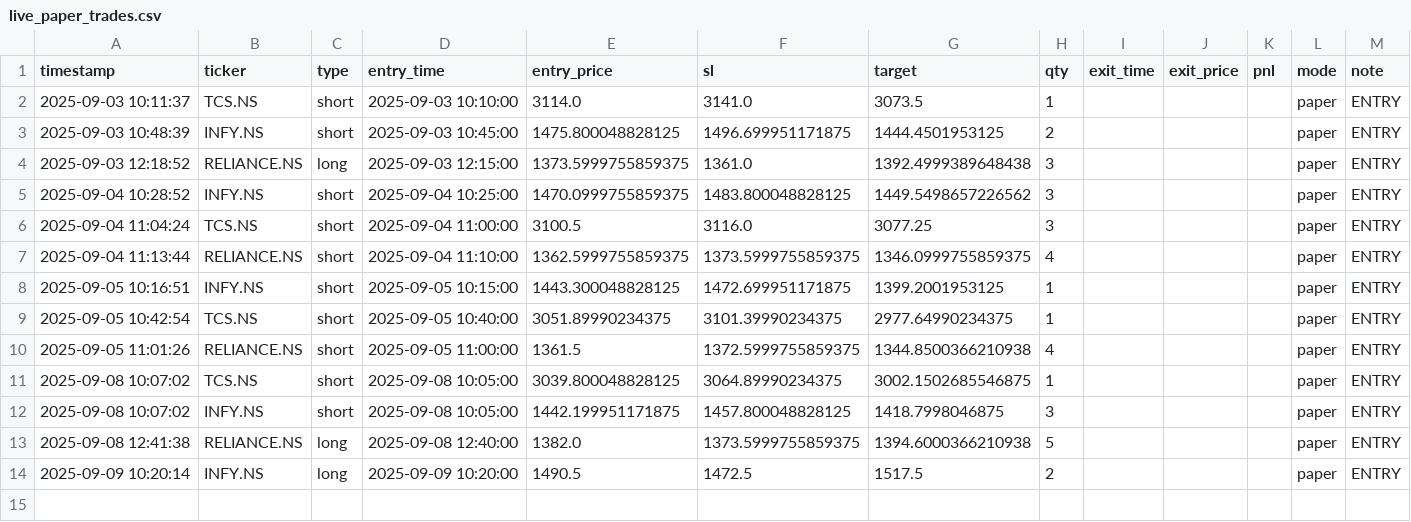
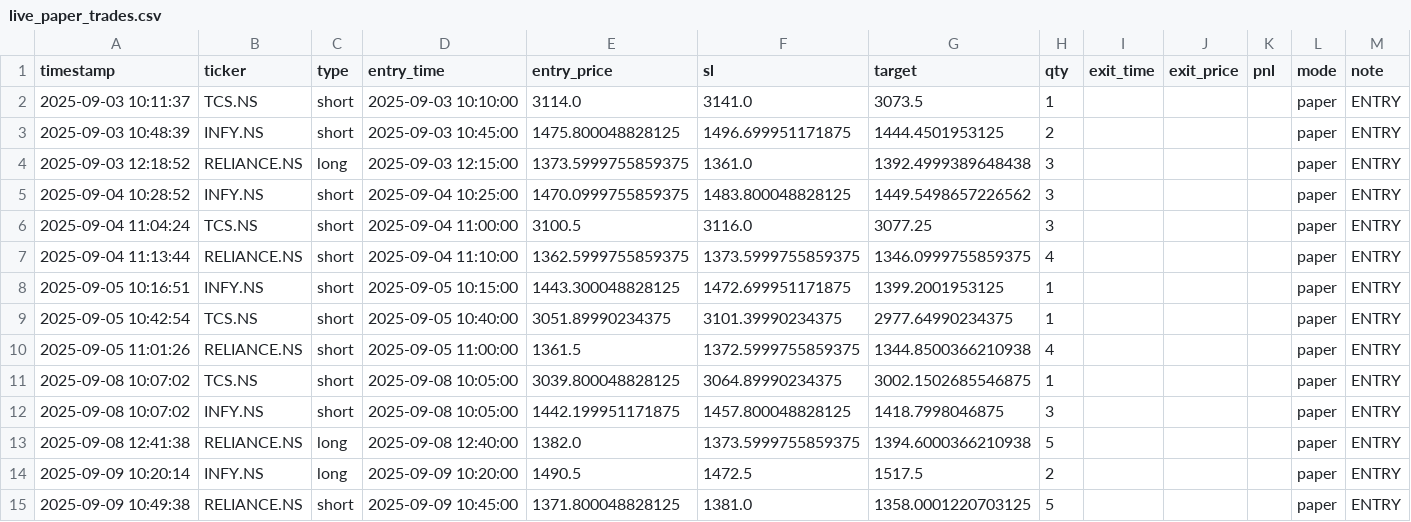
Before and after one commit to Apoorv-07/Nandi, a CSV file: live_paper_trades.csv, drawn as a sheet; the diff names each change by its address in the sheet, - before the commit and + after, or states it on an @@ line.

```diff
--- a/live_paper_trades.csv
+++ b/live_paper_trades.csv
+row 15: 2025-09-09 10:49:38 | RELIANCE.NS | short | 2025-09-09 10:45:00 | 1371.800048828125 | 1381.0 | 1358.0001220703125 | 5 |  |  |  | paper | ENTRY
```
Also changed, not shown: 1 other file.
